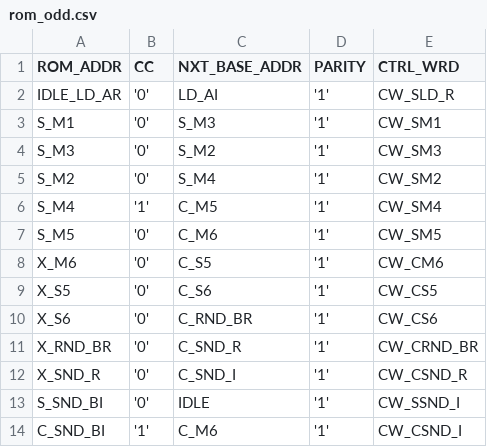
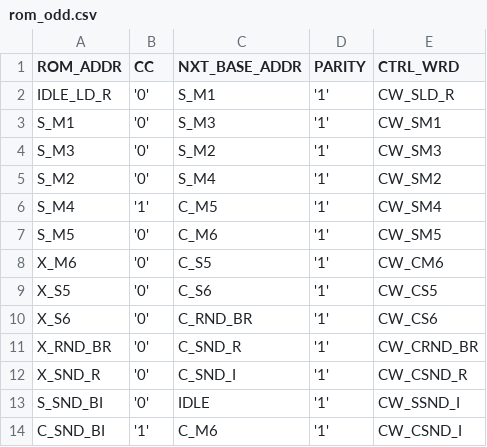
Before and after one commit to LucaLombardini/fft_sylvester_ii, a CSV file: project_files/rom_odd.csv, drawn as a sheet.

```diff
--- a/project_files/rom_odd.csv
+++ b/project_files/rom_odd.csv
@@ -1,3 +1,3 @@
 ROM_ADDR,CC,NXT_BASE_ADDR,PARITY,CTRL_WRD
-IDLE_LD_AR,'0',LD_AI,'1',CW_SLD_R
+IDLE_LD_R,'0',S_M1,'1',CW_SLD_R
 S_M1,'0',S_M3,'1',CW_SM1
```
Also changed, not shown: project_files/rom_even.csv, 4 other files.
